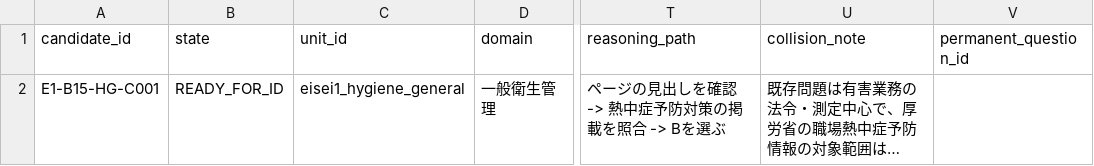
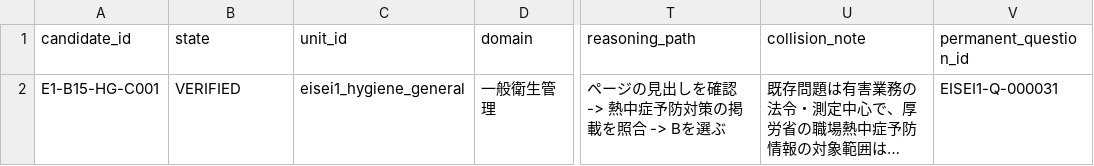
Before and after one commit to Komadeki/health-quiz-app, a CSV file: question_banks/eisei1/authoring/batches/batch_015/candidates.csv, drawn as a sheet; only a part is shown, gaps mark what is left out; long unchanged cells end in …; the diff names each change by its address in the sheet, - before the commit and + after, or states it on an @@ line.

```diff
--- a/question_banks/eisei1/authoring/batches/batch_015/candidates.csv
+++ b/question_banks/eisei1/authoring/batches/batch_015/candidates.csv
-B2 (state): READY_FOR_ID
+B2 (state): VERIFIED
-V2 (permanent_question_id): (empty)
+V2 (permanent_question_id): EISEI1-Q-000031
```
Also changed, not shown: question_banks/eisei1/authoring/question_id_registry.csv, question_banks/eisei1/authoring/questions.csv, 4 other files.
